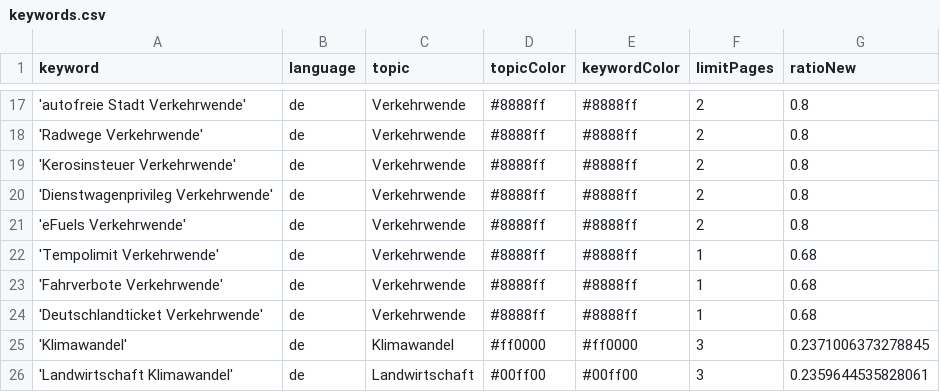
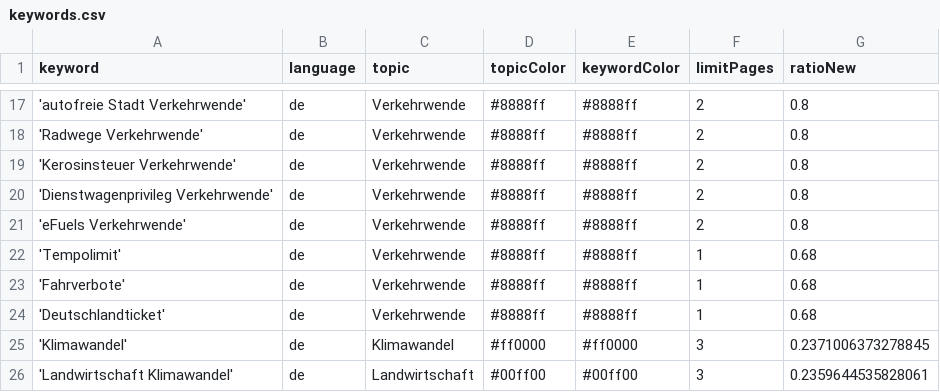
Before and after one commit to bennysch-news/mobilityIsComing, a CSV file: keywords.csv, drawn as a sheet; only a part is shown, gaps mark what is left out.

Commit message:
Update keywords.csv

```diff
--- a/keywords.csv
+++ b/keywords.csv
@@ -21,5 +21,5 @@ keyword,language,topic,topicColor,keywordColor,limitPages,ratioNew
 'eFuels Verkehrwende',de,Verkehrwende,#8888ff,#8888ff,2,0.8
-'Tempolimit Verkehrwende',de,Verkehrwende,#8888ff,#8888ff,1,0.68
-'Fahrverbote Verkehrwende',de,Verkehrwende,#8888ff,#8888ff,1,0.68
-'Deutschlandticket Verkehrwende',de,Verkehrwende,#8888ff,#8888ff,1,0.68
+'Tempolimit',de,Verkehrwende,#8888ff,#8888ff,1,0.68
+'Fahrverbote',de,Verkehrwende,#8888ff,#8888ff,1,0.68
+'Deutschlandticket',de,Verkehrwende,#8888ff,#8888ff,1,0.68
 'Klimawandel',de,Klimawandel,#ff0000,#ff0000,3,0.2371006373278845
```
